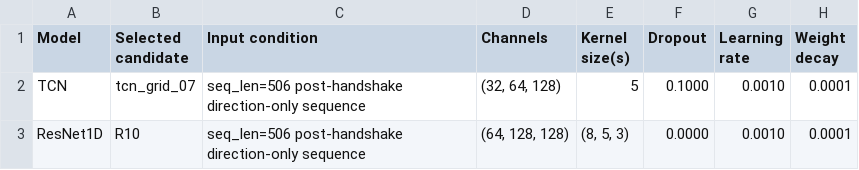
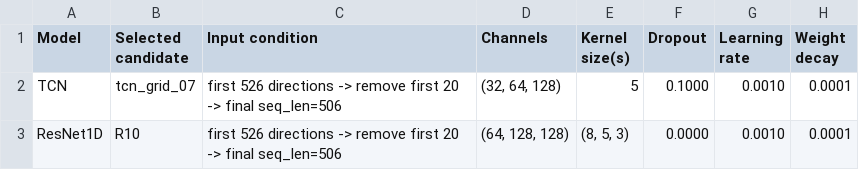
Before and after one commit to sanggoo3/dark-web-mirror-traffic-detection, a CSV file: results/paper_tables/table8_tcn_resnet1d_tuning_seq506_summary.csv, drawn as a sheet; only a part is shown; the diff names each change by its address in the sheet, - before the commit and + after, or states it on an @@ line.

Commit message:
Clarify post-handshake sequence length definition

```diff
--- a/results/paper_tables/table8_tcn_resnet1d_tuning_seq506_summary.csv
+++ b/results/paper_tables/table8_tcn_resnet1d_tuning_seq506_summary.csv
-C2:C3 (Input condition): seq_len=506 post-handshake direction-only sequence
+C2:C3 (Input condition): first 526 directions -> remove first 20 -> final seq_len=506
```
Also changed, not shown: file_manifest_sha256.csv, results/paper_tables/table8_tcn_resnet1d_hyperparameter_setting.csv, 7 other files.
